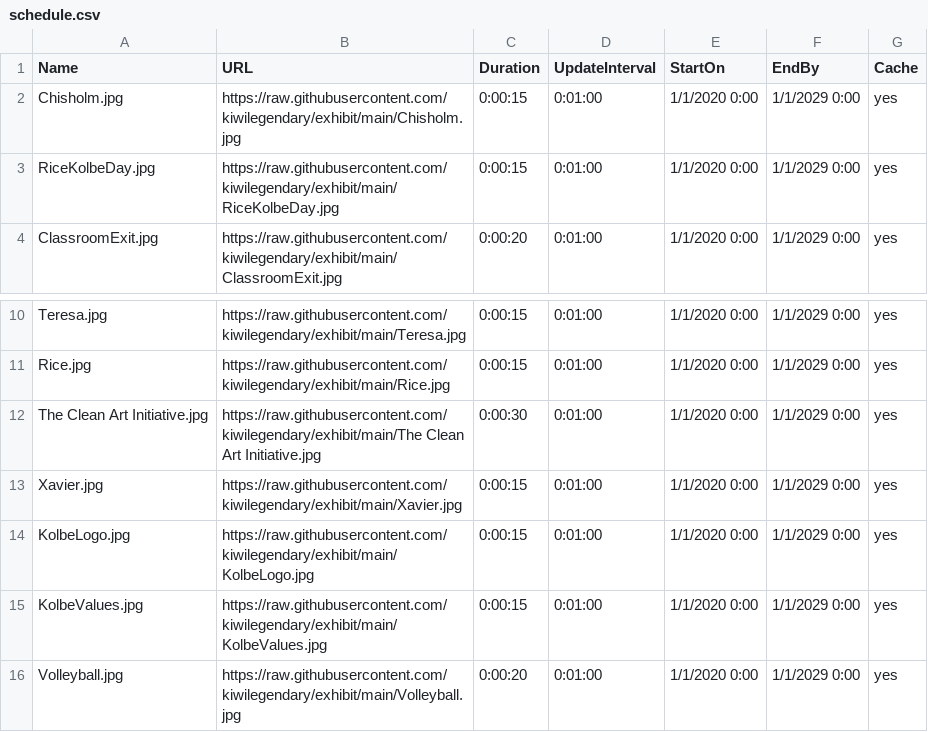
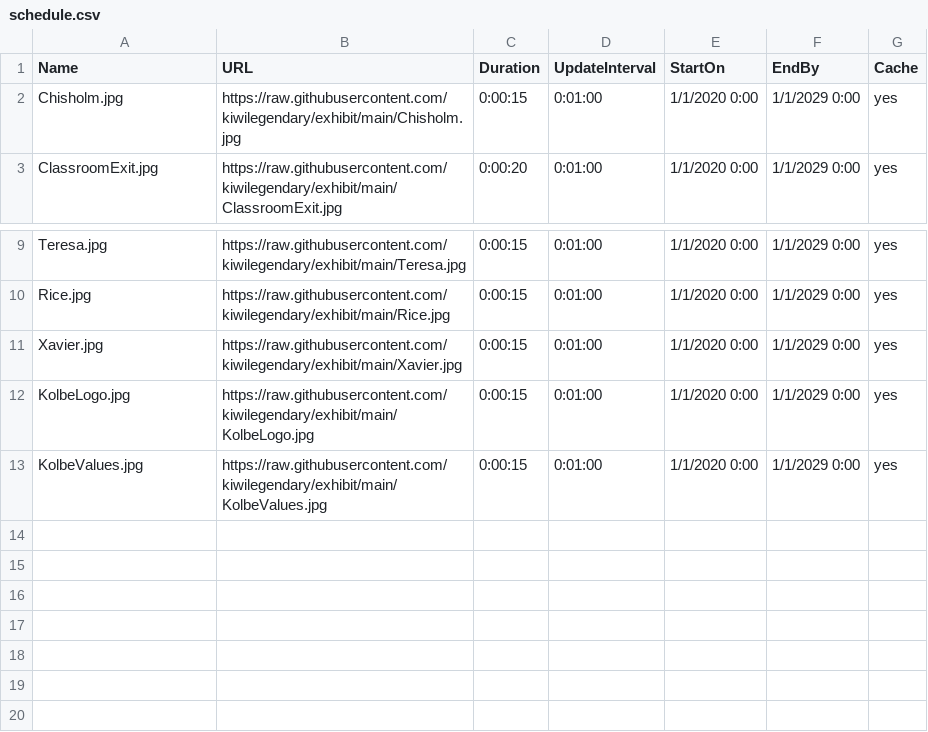
Before and after one commit to kiwilegendary/exhibit, a CSV file: schedule.csv, drawn as a sheet; only a part is shown, gaps mark what is left out.

Commit message:
Update schedule.csv

```diff
--- a/schedule.csv
+++ b/schedule.csv
@@ -2,3 +2,2 @@ Name,URL,Duration,UpdateInterval,StartOn,EndBy,Cache
 Chisholm.jpg,https://raw.githubusercontent.com/kiwilegendary/exhibit/main/Chisholm.jpg,0:00:15,0:01:00,1/1/2020 0:00,1/1/2029 0:00,yes
-RiceKolbeDay.jpg,https://raw.githubusercontent.com/kiwilegendary/exhibit/main/RiceKolbeDay.jpg,0:00:15,0:01:00,1/1/2020 0:00,1/1/2029 0:00,yes
 ClassroomExit.jpg,https://raw.githubusercontent.com/kiwilegendary/exhibit/main/ClassroomExit.jpg,0:00:20,0:01:00,1/1/2020 0:00,1/1/2029 0:00,yes
@@ -11,3 +10,2 @@ Teresa.jpg,https://raw.githubusercontent.com/kiwilegendary/exhibit/main/Teresa.j
 Rice.jpg,https://raw.githubusercontent.com/kiwilegendary/exhibit/main/Rice.jpg,0:00:15,0:01:00,1/1/2020 0:00,1/1/2029 0:00,yes
-The Clean Art Initiative.jpg,https://raw.githubusercontent.com/kiwilegendary/exhibit/main/The Clean Art Initiative.jpg,0:00:30,0:01:00,1/1/2020 0:00,1/1/2029 0:00,yes
 Xavier.jpg,https://raw.githubusercontent.com/kiwilegendary/exhibit/main/Xavier.jpg,0:00:15,0:01:00,1/1/2020 0:00,1/1/2029 0:00,yes
@@ -15,2 +13 @@ KolbeLogo.jpg,https://raw.githubusercontent.com/kiwilegendary/exhibit/main/Kolbe
 KolbeValues.jpg,https://raw.githubusercontent.com/kiwilegendary/exhibit/main/KolbeValues.jpg,0:00:15,0:01:00,1/1/2020 0:00,1/1/2029 0:00,yes
-Volleyball.jpg,https://raw.githubusercontent.com/kiwilegendary/exhibit/main/Volleyball.jpg,0:00:20,0:01:00,1/1/2020 0:00,1/1/2029 0:00,yes
```
